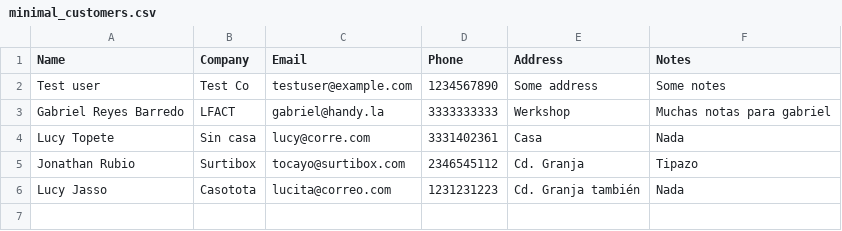
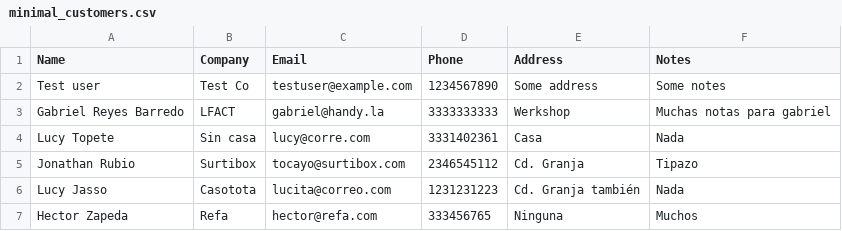
Before and after one commit to gabrielreyesb/cotalo2, a CSV file: minimal_customers.csv, drawn as a sheet; the diff names each change by its address in the sheet, - before the commit and + after, or states it on an @@ line.

```diff
--- a/minimal_customers.csv
+++ b/minimal_customers.csv
+row 7: Hector Zapeda | Refa | hector@refa.com | 333456765 | Ninguna | Muchos
```
Also changed, not shown: 25 other files.
